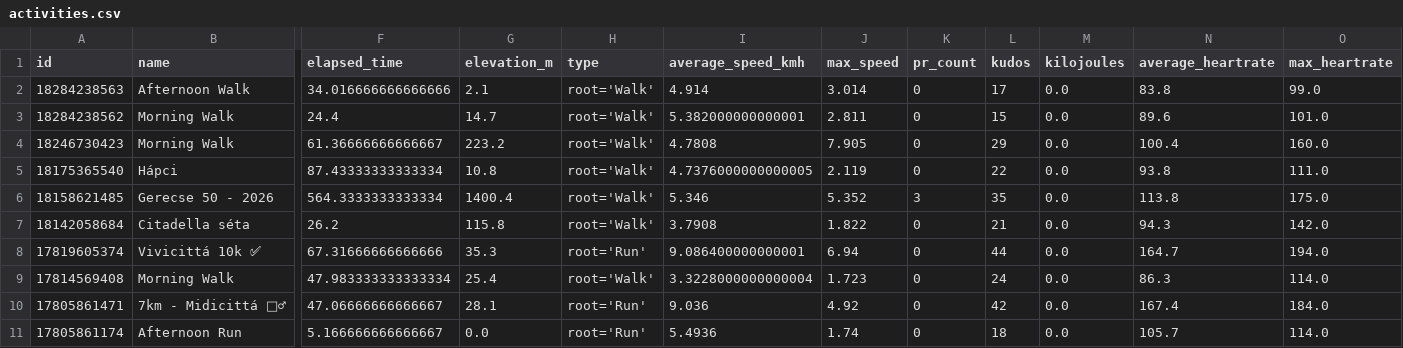
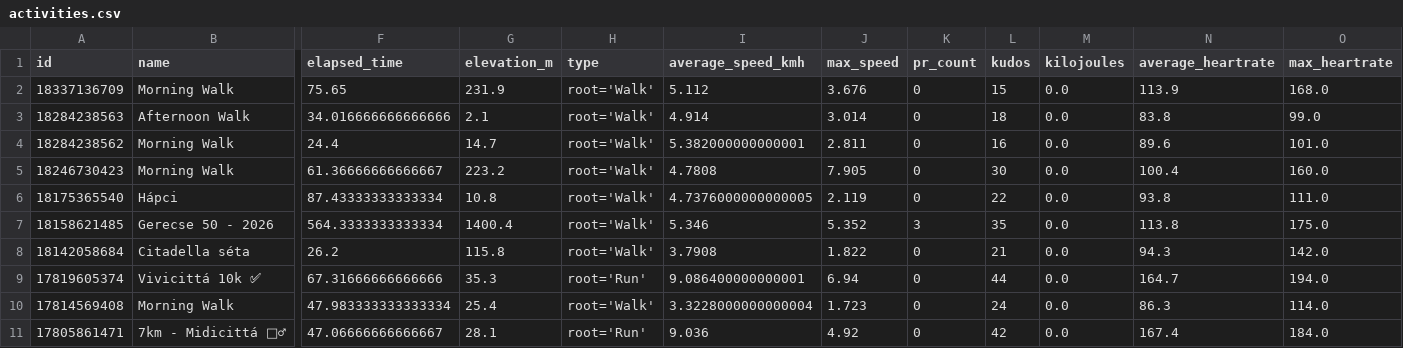
Before and after one commit to ak91hu/ModernHumbleBragDashboard, a CSV file: data/activities.csv, drawn as a sheet; only a part is shown, gaps mark what is left out; the shorter side is filled out with more unchanged rows; addresses are those after the commit; rows hold the shown columns only; the diff names each change by its address in the sheet, - before the commit and + after, or states it on an @@ line.

Commit message:
Auto-update Strava data

```diff
--- a/data/activities.csv
+++ b/data/activities.csv
+row 2: 18337136709 | Morning Walk | 75.65 | 231.9 | root='Walk' | 5.112 | 3.676 | 0 | 15 | 0.0 | 113.9 | 168.0
-L3 (kudos): 17
+L3 (kudos): 18
-L4 (kudos): 15
+L4 (kudos): 16
-L5 (kudos): 29
+L5 (kudos): 30
```
